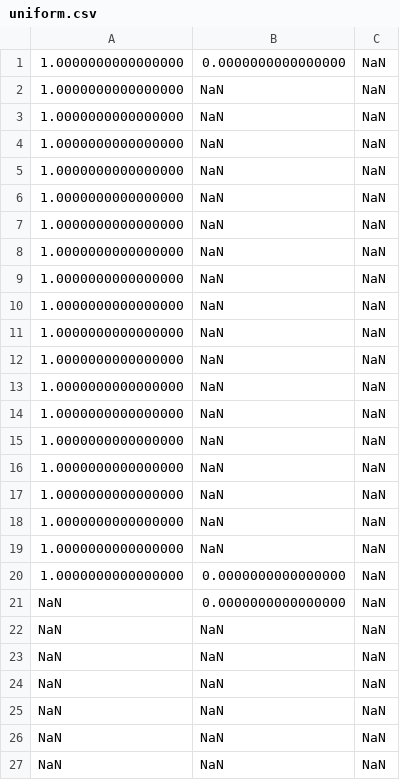
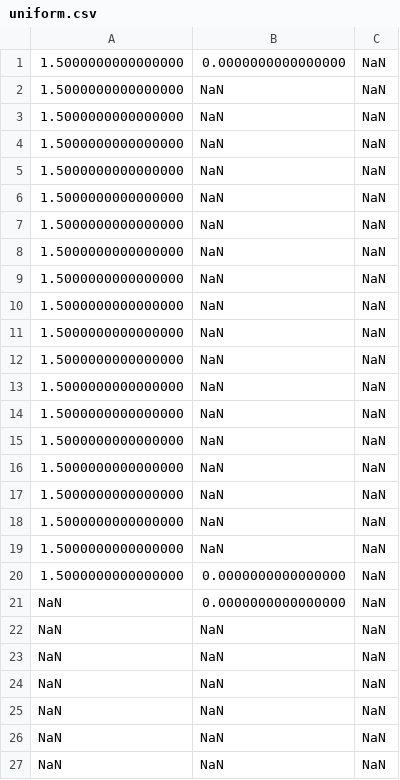
Before and after one commit to OrangeCloak/Electrosmotic, a CSV file: uniform.csv, drawn as a sheet; only a part is shown.

```diff
--- a/uniform.csv
+++ b/uniform.csv
@@ -1,21 +1,21 @@
-   1.0000000000000000      ,   0.0000000000000000      ,                       NaN
-   1.0000000000000000      ,                       NaN ,                       NaN
-   1.0000000000000000      ,                       NaN ,                       NaN
-   1.0000000000000000      ,                       NaN ,                       NaN
-   1.0000000000000000      ,                       NaN ,                       NaN
-   1.0000000000000000      ,                       NaN ,                       NaN
-   1.0000000000000000      ,                       NaN ,                       NaN
-   1.0000000000000000      ,                       NaN ,                       NaN
-   1.0000000000000000      ,                       NaN ,                       NaN
-   1.0000000000000000      ,                       NaN ,                       NaN
-   1.0000000000000000      ,                       NaN ,                       NaN
-   1.0000000000000000      ,                       NaN ,                       NaN
-   1.0000000000000000      ,                       NaN ,                       NaN
-   1.0000000000000000      ,                       NaN ,                       NaN
-   1.0000000000000000      ,                       NaN ,                       NaN
-   1.0000000000000000      ,                       NaN ,                       NaN
-   1.0000000000000000      ,                       NaN ,                       NaN
-   1.0000000000000000      ,                       NaN ,                       NaN
-   1.0000000000000000      ,                       NaN ,                       NaN
-   1.0000000000000000      ,   0.0000000000000000      ,                       NaN
+   1.5000000000000000      ,   0.0000000000000000      ,                       NaN
+   1.5000000000000000      ,                       NaN ,                       NaN
+   1.5000000000000000      ,                       NaN ,                       NaN
+   1.5000000000000000      ,                       NaN ,                       NaN
+   1.5000000000000000      ,                       NaN ,                       NaN
+   1.5000000000000000      ,                       NaN ,                       NaN
+   1.5000000000000000      ,                       NaN ,                       NaN
+   1.5000000000000000      ,                       NaN ,                       NaN
+   1.5000000000000000      ,                       NaN ,                       NaN
+   1.5000000000000000      ,                       NaN ,                       NaN
+   1.5000000000000000      ,                       NaN ,                       NaN
+   1.5000000000000000      ,                       NaN ,                       NaN
+   1.5000000000000000      ,                       NaN ,                       NaN
+   1.5000000000000000      ,                       NaN ,                       NaN
+   1.5000000000000000      ,                       NaN ,                       NaN
+   1.5000000000000000      ,                       NaN ,                       NaN
+   1.5000000000000000      ,                       NaN ,                       NaN
+   1.5000000000000000      ,                       NaN ,                       NaN
+   1.5000000000000000      ,                       NaN ,                       NaN
+   1.5000000000000000      ,   0.0000000000000000      ,                       NaN
                        NaN ,   0.0000000000000000      ,                       NaN
```
Also changed, not shown: 2 other files.
